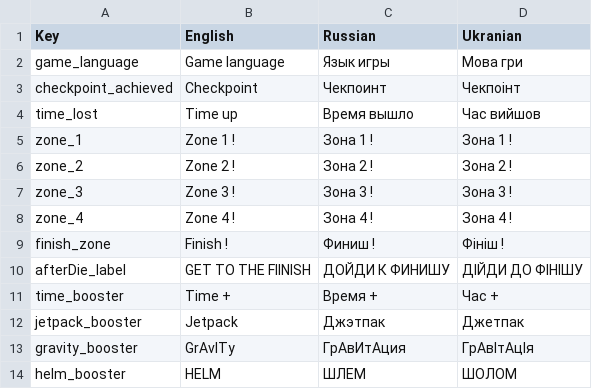
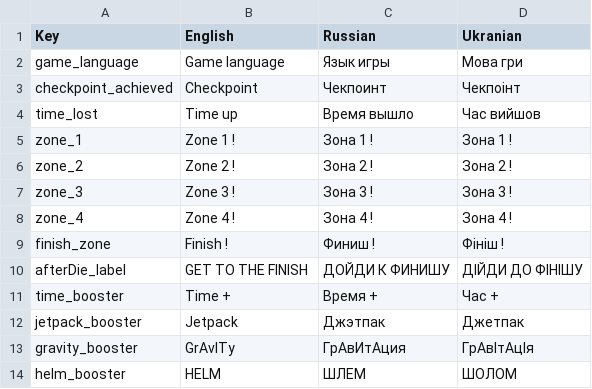
Before and after one commit to mojo3325/CapysQuest, a CSV file: Assets/SimpleLocalization/Resources/Localization/Ui.csv, drawn as a sheet.

```diff
--- a/Assets/SimpleLocalization/Resources/Localization/Ui.csv
+++ b/Assets/SimpleLocalization/Resources/Localization/Ui.csv
@@ -9,3 +9,3 @@ zone_4,Zone 4 !,Зона 4 !,Зона 4 !
 finish_zone,Finish !,Финиш !,Фініш !
-afterDie_label,GET TO THE FIINISH,ДОЙДИ К ФИНИШУ ,ДІЙДИ ДО ФІНІШУ
+afterDie_label,GET TO THE FINISH,ДОЙДИ К ФИНИШУ ,ДІЙДИ ДО ФІНІШУ
  time_booster,Time +,Время +, Час +
```
Also changed, not shown: 7 other files.
